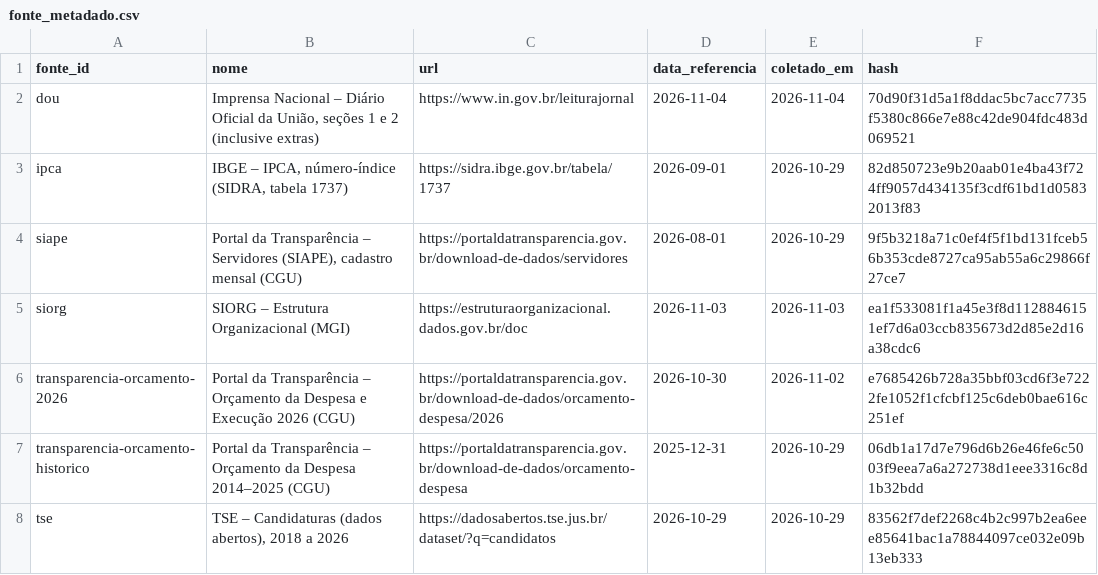
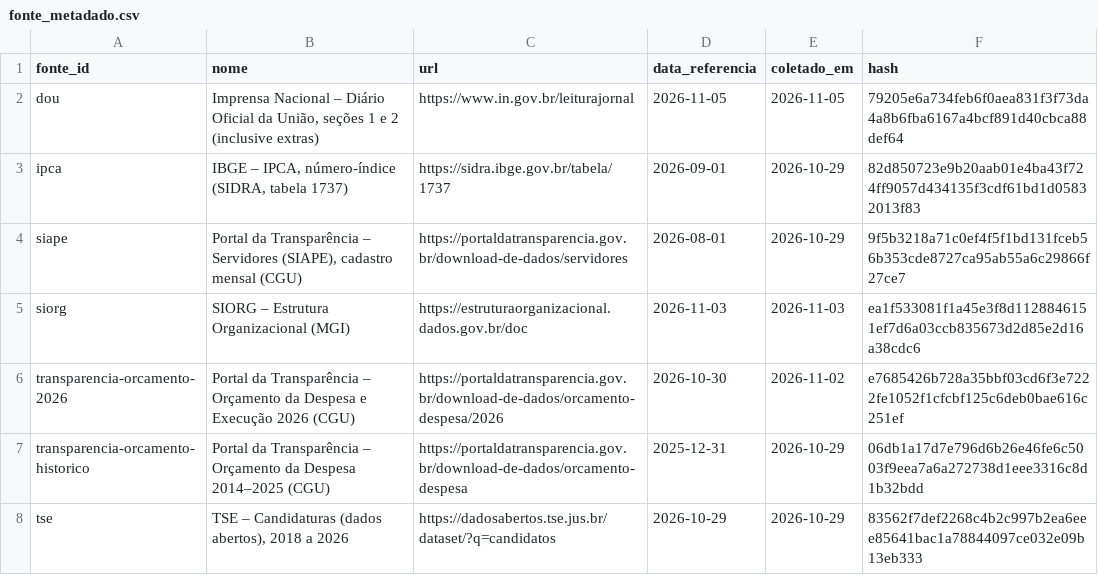
Before and after one commit to dpdanilo/painel-ministerios, a CSV file: data/normalizado/fonte_metadado.csv, drawn as a sheet.

```diff
--- a/data/normalizado/fonte_metadado.csv
+++ b/data/normalizado/fonte_metadado.csv
@@ -1,3 +1,3 @@
 fonte_id,nome,url,data_referencia,coletado_em,hash
-dou,"Imprensa Nacional – Diário Oficial da União, seções 1 e 2 (inclusive extras)",https://www.in.gov.br/leiturajornal,2026-11-04,2026-11-04,70d90f31d5a1f8ddac5bc7acc7735f5380c866e7e88c42de904fdc483d069521
+dou,"Imprensa Nacional – Diário Oficial da União, seções 1 e 2 (inclusive extras)",https://www.in.gov.br/leiturajornal,2026-11-05,2026-11-05,79205e6a734feb6f0aea831f3f73da4a8b6fba6167a4bcf891d40cbca88def64
 ipca,"IBGE – IPCA, número-índice (SIDRA, tabela 1737)",https://sidra.ibge.gov.br/tabela/1737,2026-09-01,2026-10-29,82d850723e9b20aab01e4ba43f724ff9057d434135f3cdf61bd1d05832013f83
```
Also changed, not shown: data/normalizado/dou_ato.csv.
